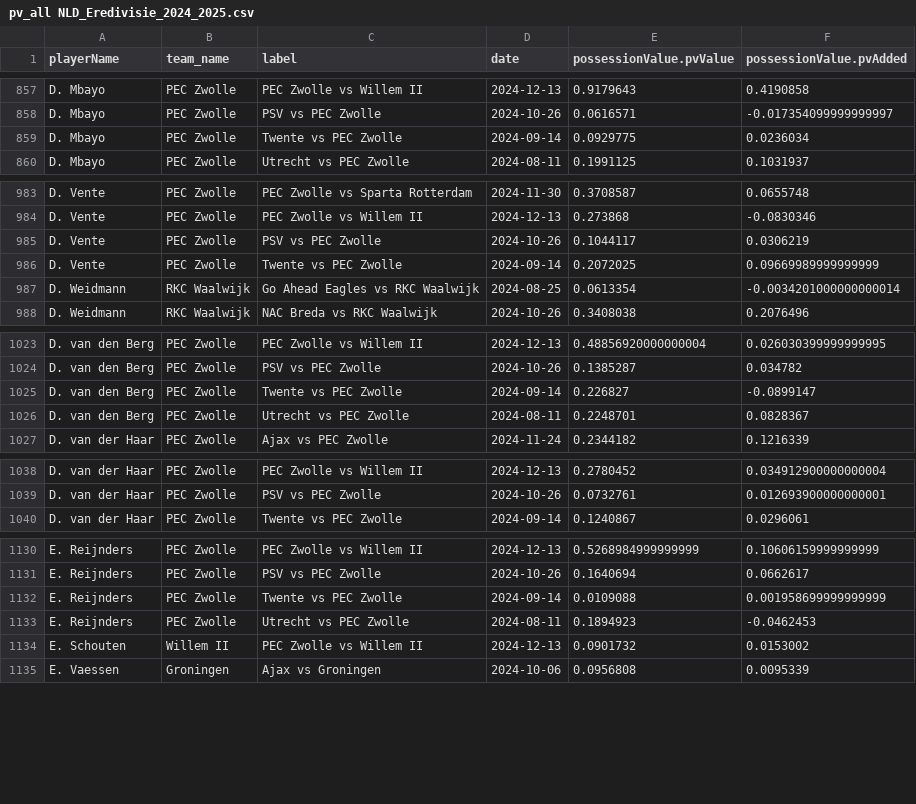
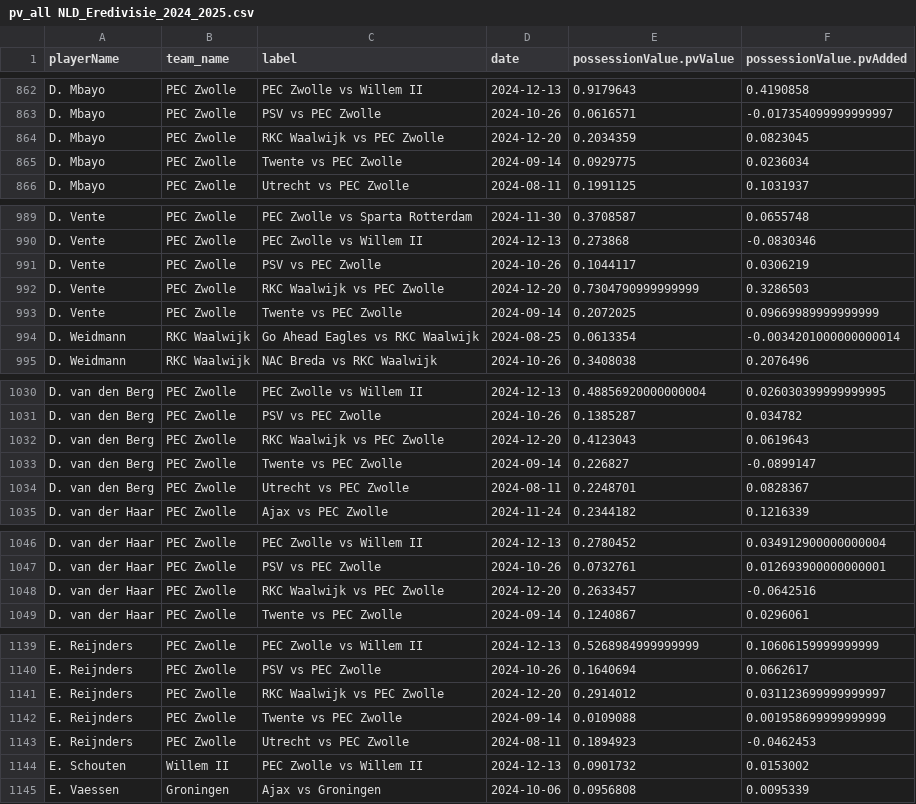
Before and after one commit to AC-Horsens/AC-Horsens-scouting, a CSV file: NLD_Eredivisie_2024_2025/pv_all NLD_Eredivisie_2024_2025.csv, drawn as a sheet; only a part is shown, gaps mark what is left out; the diff covers the shown part only.

```diff
--- a/NLD_Eredivisie_2024_2025/pv_all NLD_Eredivisie_2024_2025.csv
+++ b/NLD_Eredivisie_2024_2025/pv_all NLD_Eredivisie_2024_2025.csv
@@ -858,2 +863,3 @@ D. Mbayo,PEC Zwolle,PEC Zwolle vs Willem II,2024-12-13,0.9179643,0.4190858
 D. Mbayo,PEC Zwolle,PSV vs PEC Zwolle,2024-10-26,0.0616571,-0.017354099999999997
+D. Mbayo,PEC Zwolle,RKC Waalwijk vs PEC Zwolle,2024-12-20,0.2034359,0.0823045
 D. Mbayo,PEC Zwolle,Twente vs PEC Zwolle,2024-09-14,0.0929775,0.0236034
@@ -985,2 +991,3 @@ D. Vente,PEC Zwolle,PEC Zwolle vs Willem II,2024-12-13,0.273868,-0.0830346
 D. Vente,PEC Zwolle,PSV vs PEC Zwolle,2024-10-26,0.1044117,0.0306219
+D. Vente,PEC Zwolle,RKC Waalwijk vs PEC Zwolle,2024-12-20,0.7304790999999999,0.3286503
 D. Vente,PEC Zwolle,Twente vs PEC Zwolle,2024-09-14,0.2072025,0.09669989999999999
@@ -1024,2 +1031,3 @@ D. van den Berg,PEC Zwolle,PEC Zwolle vs Willem II,2024-12-13,0.4885692000000000
 D. van den Berg,PEC Zwolle,PSV vs PEC Zwolle,2024-10-26,0.1385287,0.034782
+D. van den Berg,PEC Zwolle,RKC Waalwijk vs PEC Zwolle,2024-12-20,0.4123043,0.0619643
 D. van den Berg,PEC Zwolle,Twente vs PEC Zwolle,2024-09-14,0.226827,-0.0899147
@@ -1039,2 +1047,3 @@ D. van der Haar,PEC Zwolle,PEC Zwolle vs Willem II,2024-12-13,0.2780452,0.034912
 D. van der Haar,PEC Zwolle,PSV vs PEC Zwolle,2024-10-26,0.0732761,0.012693900000000001
+D. van der Haar,PEC Zwolle,RKC Waalwijk vs PEC Zwolle,2024-12-20,0.2633457,-0.0642516
 D. van der Haar,PEC Zwolle,Twente vs PEC Zwolle,2024-09-14,0.1240867,0.0296061
@@ -1131,2 +1140,3 @@ E. Reijnders,PEC Zwolle,PEC Zwolle vs Willem II,2024-12-13,0.5268984999999999,0.
 E. Reijnders,PEC Zwolle,PSV vs PEC Zwolle,2024-10-26,0.1640694,0.0662617
+E. Reijnders,PEC Zwolle,RKC Waalwijk vs PEC Zwolle,2024-12-20,0.2914012,0.031123699999999997
 E. Reijnders,PEC Zwolle,Twente vs PEC Zwolle,2024-09-14,0.0109088,0.001958699999999999
```
Also changed, not shown: 28 added rows elsewhere in this file, ITA_Serie_B_2024_2025/xg_all ITA_Serie_B_2024_2025.csv, NLD_Eredivisie_2024_2025/xg_all NLD_Eredivisie_2024_2025.csv, 48 other files.
